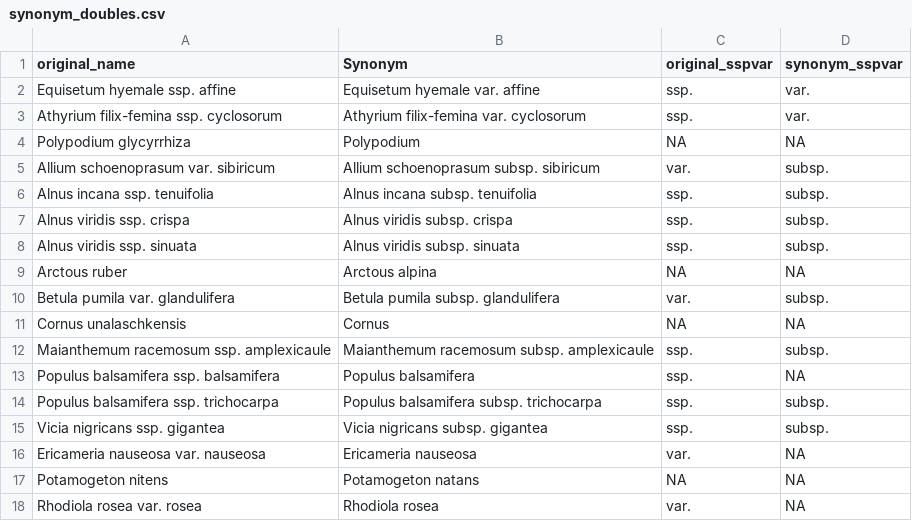
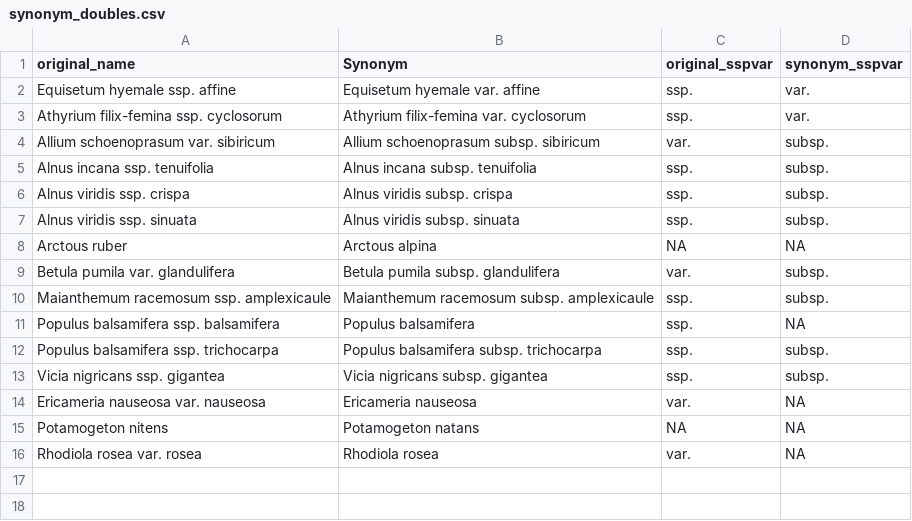
Before and after one commit to kydahl/biodiv-hostpots, a CSV file: synonym_doubles.csv, drawn as a sheet.

```diff
--- a/synonym_doubles.csv
+++ b/synonym_doubles.csv
@@ -3,3 +3,2 @@ Equisetum hyemale ssp. affine,Equisetum hyemale var. affine,ssp.,var.
 Athyrium filix-femina ssp. cyclosorum,Athyrium filix-femina var. cyclosorum,ssp.,var.
-Polypodium glycyrrhiza,Polypodium,NA,NA
 Allium schoenoprasum var. sibiricum,Allium schoenoprasum subsp. sibiricum,var.,subsp.
@@ -10,3 +9,2 @@ Arctous ruber,Arctous alpina,NA,NA
 Betula pumila var. glandulifera,Betula pumila subsp. glandulifera,var.,subsp.
-Cornus unalaschkensis,Cornus,NA,NA
 Maianthemum racemosum ssp. amplexicaule,Maianthemum racemosum subsp. amplexicaule,ssp.,subsp.
```
Also changed, not shown: data/clean/coverage_pcts.csv, data/clean/final_dataset.csv, 12 other files.
